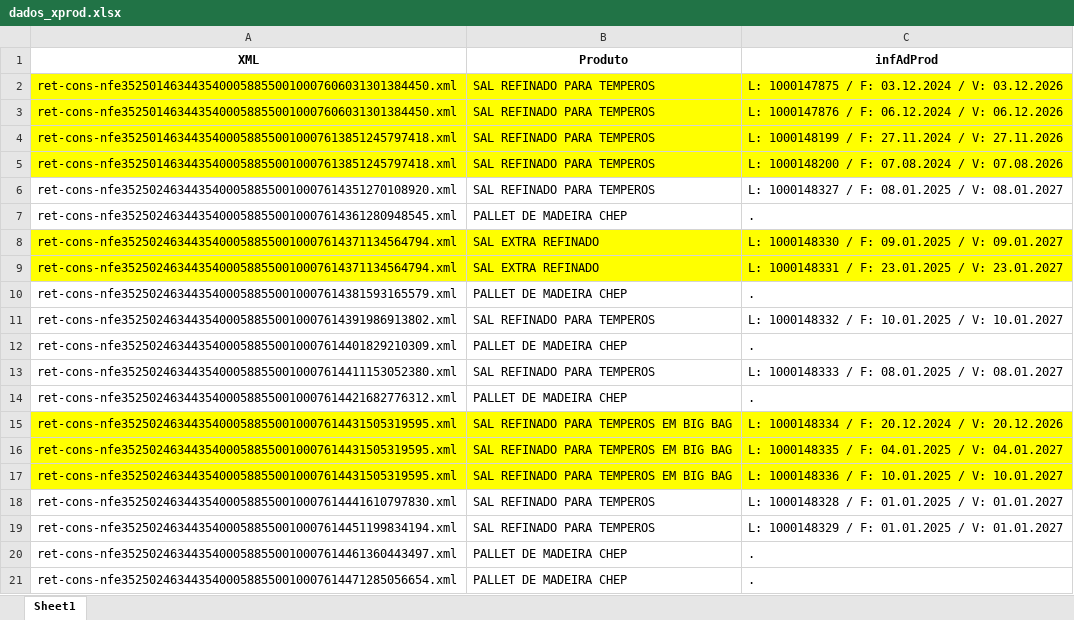
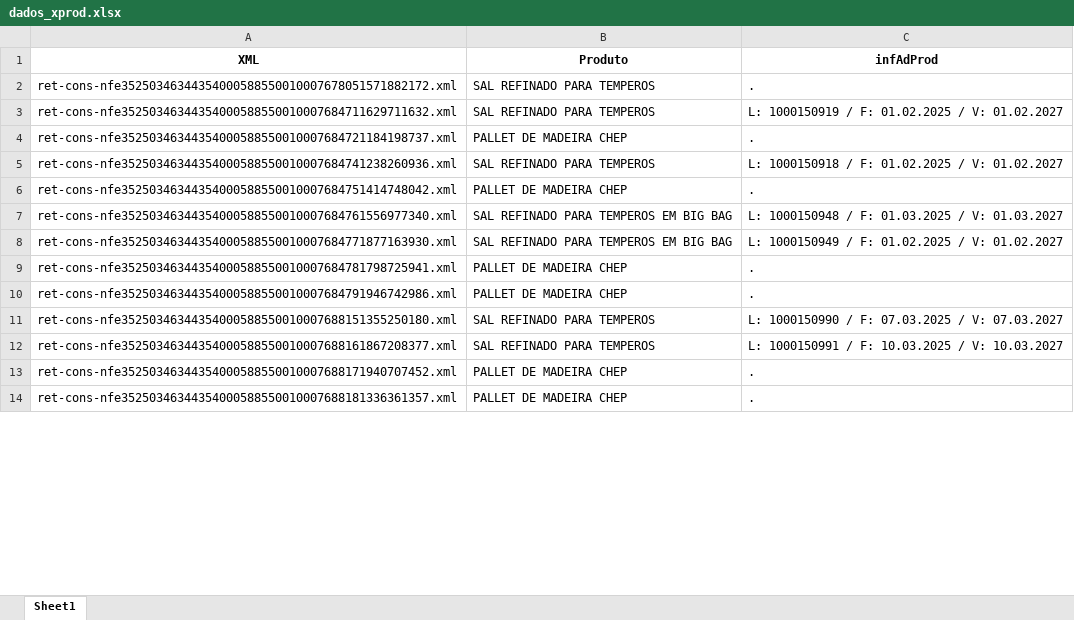
Before and after one commit to joaoPedroDaCunha/armazem_python, an Excel workbook: dados_xprod.xlsx, sheet Sheet1, drawn as a sheet; only a part is shown; values as stored, in another font and other column widths than the file's, no borders; removed rows and columns are numbered as before the commit, all else as after; the diff covers the shown part only; the diff names each change by its address in the sheet, - before the commit and + after, or states it on an @@ line.

```diff
--- a/dados_xprod.xlsx (sheet Sheet1)
+++ b/dados_xprod.xlsx (sheet Sheet1)
-row 2: ret-cons-nfe35250146344354000588550010007606031301384450.xml | SAL REFINADO PARA TEMPEROS | L: 1000147875 / F: 03.12.2024 / V: 03.12.2026
-row 3: ret-cons-nfe35250146344354000588550010007606031301384450.xml | SAL REFINADO PARA TEMPEROS | L: 1000147876 / F: 06.12.2024 / V: 06.12.2026
-A2 (XML): ret-cons-nfe35250146344354000588550010007613851245797418.xml
+A2 (XML): ret-cons-nfe35250346344354000588550010007678051571882172.xml
-A2:C2 fill: #FFFF00
+A2:C2 fill: none
-C2 (infAdProd): L: 1000148199 / F: 27.11.2024 / V: 27.11.2026
+C2 (infAdProd): .
-row 5: ret-cons-nfe35250146344354000588550010007613851245797418.xml | SAL REFINADO PARA TEMPEROS | L: 1000148200 / F: 07.08.2024 / V: 07.08.2026
-A3 (XML): ret-cons-nfe35250246344354000588550010007614351270108920.xml
+A3 (XML): ret-cons-nfe35250346344354000588550010007684711629711632.xml
-C3 (infAdProd): L: 1000148327 / F: 08.01.2025 / V: 08.01.2027
+C3 (infAdProd): L: 1000150919 / F: 01.02.2025 / V: 01.02.2027
-A4 (XML): ret-cons-nfe35250246344354000588550010007614361280948545.xml
+A4 (XML): ret-cons-nfe35250346344354000588550010007684721184198737.xml
-A5 (XML): ret-cons-nfe35250246344354000588550010007614371134564794.xml
+A5 (XML): ret-cons-nfe35250346344354000588550010007684741238260936.xml
-A5:C5 fill: #FFFF00
+A5:C5 fill: none
-B5 (Produto): SAL EXTRA REFINADO
+B5 (Produto): SAL REFINADO PARA TEMPEROS
-C5 (infAdProd): L: 1000148330 / F: 09.01.2025 / V: 09.01.2027
+C5 (infAdProd): L: 1000150918 / F: 01.02.2025 / V: 01.02.2027
-row 9: ret-cons-nfe35250246344354000588550010007614371134564794.xml | SAL EXTRA REFINADO | L: 1000148331 / F: 23.01.2025 / V: 23.01.2027
-A6 (XML): ret-cons-nfe35250246344354000588550010007614381593165579.xml
+A6 (XML): ret-cons-nfe35250346344354000588550010007684751414748042.xml
-A7 (XML): ret-cons-nfe35250246344354000588550010007614391986913802.xml
+A7 (XML): ret-cons-nfe35250346344354000588550010007684761556977340.xml
-B7 (Produto): SAL REFINADO PARA TEMPEROS
+B7 (Produto): SAL REFINADO PARA TEMPEROS EM BIG BAG
-C7 (infAdProd): L: 1000148332 / F: 10.01.2025 / V: 10.01.2027
+C7 (infAdProd): L: 1000150948 / F: 01.03.2025 / V: 01.03.2027
+row 8: ret-cons-nfe35250346344354000588550010007684771877163930.xml | SAL REFINADO PARA TEMPEROS EM BIG BAG | L: 1000150949 / F: 01.02.2025 / V: 01.02.2027
-A9 (XML): ret-cons-nfe35250246344354000588550010007614401829210309.xml
+A9 (XML): ret-cons-nfe35250346344354000588550010007684781798725941.xml
-row 13: ret-cons-nfe35250246344354000588550010007614411153052380.xml | SAL REFINADO PARA TEMPEROS | L: 1000148333 / F: 08.01.2025 / V: 08.01.2027
-A10 (XML): ret-cons-nfe35250246344354000588550010007614421682776312.xml
+A10 (XML): ret-cons-nfe35250346344354000588550010007684791946742986.xml
-row 15: ret-cons-nfe35250246344354000588550010007614431505319595.xml | SAL REFINADO PARA TEMPEROS EM BIG BAG | L: 1000148334 / F: 20.12.2024 / V: 20.12.2026
-row 16: ret-cons-nfe35250246344354000588550010007614431505319595.xml | SAL REFINADO PARA TEMPEROS EM BIG BAG | L: 1000148335 / F: 04.01.2025 / V: 04.01.2027
-row 17: ret-cons-nfe35250246344354000588550010007614431505319595.xml | SAL REFINADO PARA TEMPEROS EM BIG BAG | L: 1000148336 / F: 10.01.2025 / V: 10.01.2027
-A11 (XML): ret-cons-nfe35250246344354000588550010007614441610797830.xml
+A11 (XML): ret-cons-nfe35250346344354000588550010007688151355250180.xml
-C11 (infAdProd): L: 1000148328 / F: 01.01.2025 / V: 01.01.2027
+C11 (infAdProd): L: 1000150990 / F: 07.03.2025 / V: 07.03.2027
-A12 (XML): ret-cons-nfe35250246344354000588550010007614451199834194.xml
+A12 (XML): ret-cons-nfe35250346344354000588550010007688161867208377.xml
-C12 (infAdProd): L: 1000148329 / F: 01.01.2025 / V: 01.01.2027
+C12 (infAdProd): L: 1000150991 / F: 10.03.2025 / V: 10.03.2027
-A13 (XML): ret-cons-nfe35250246344354000588550010007614461360443497.xml
+A13 (XML): ret-cons-nfe35250346344354000588550010007688171940707452.xml
-A14 (XML): ret-cons-nfe35250246344354000588550010007614471285056654.xml
+A14 (XML): ret-cons-nfe35250346344354000588550010007688181336361357.xml
```
Also changed, not shown: other rows of this sheet, dados.xlsx, 2 other files.
